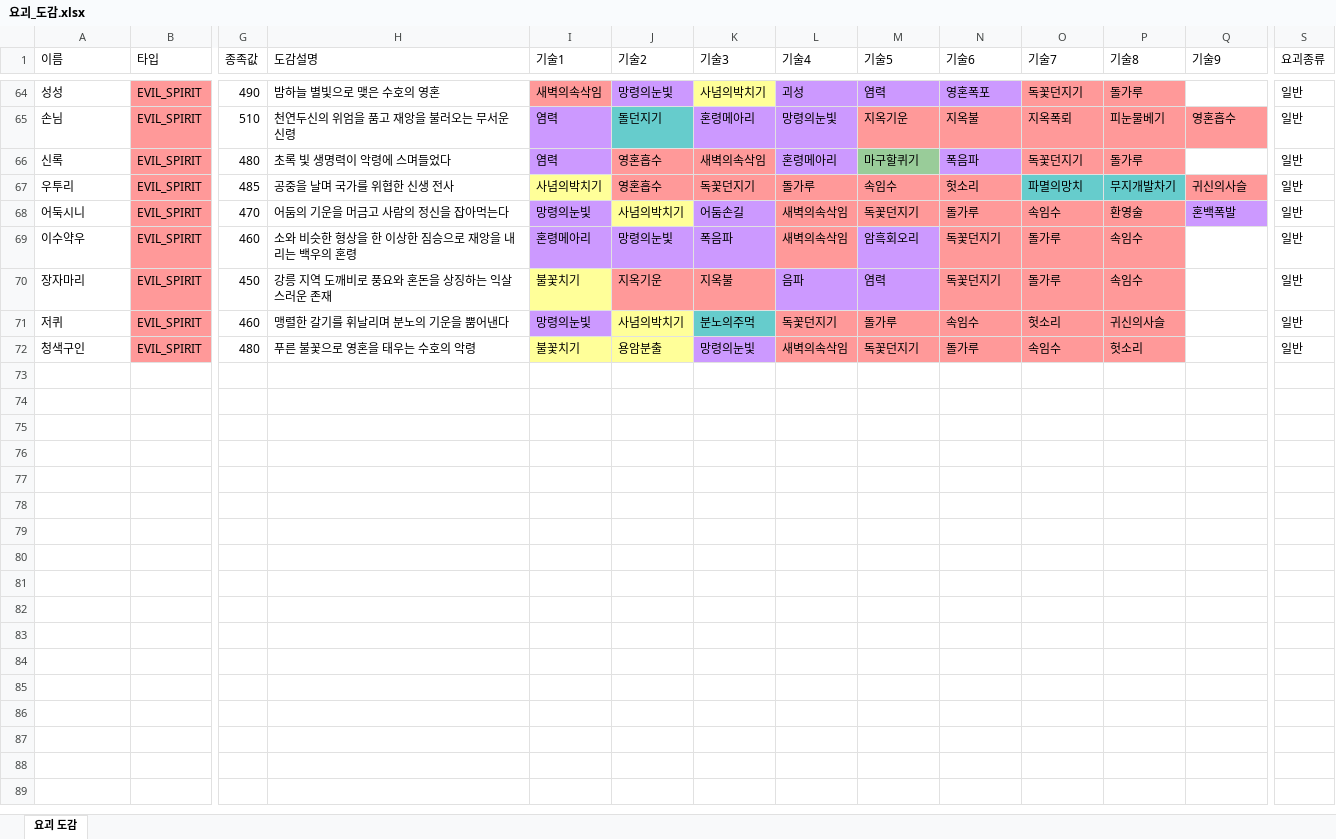
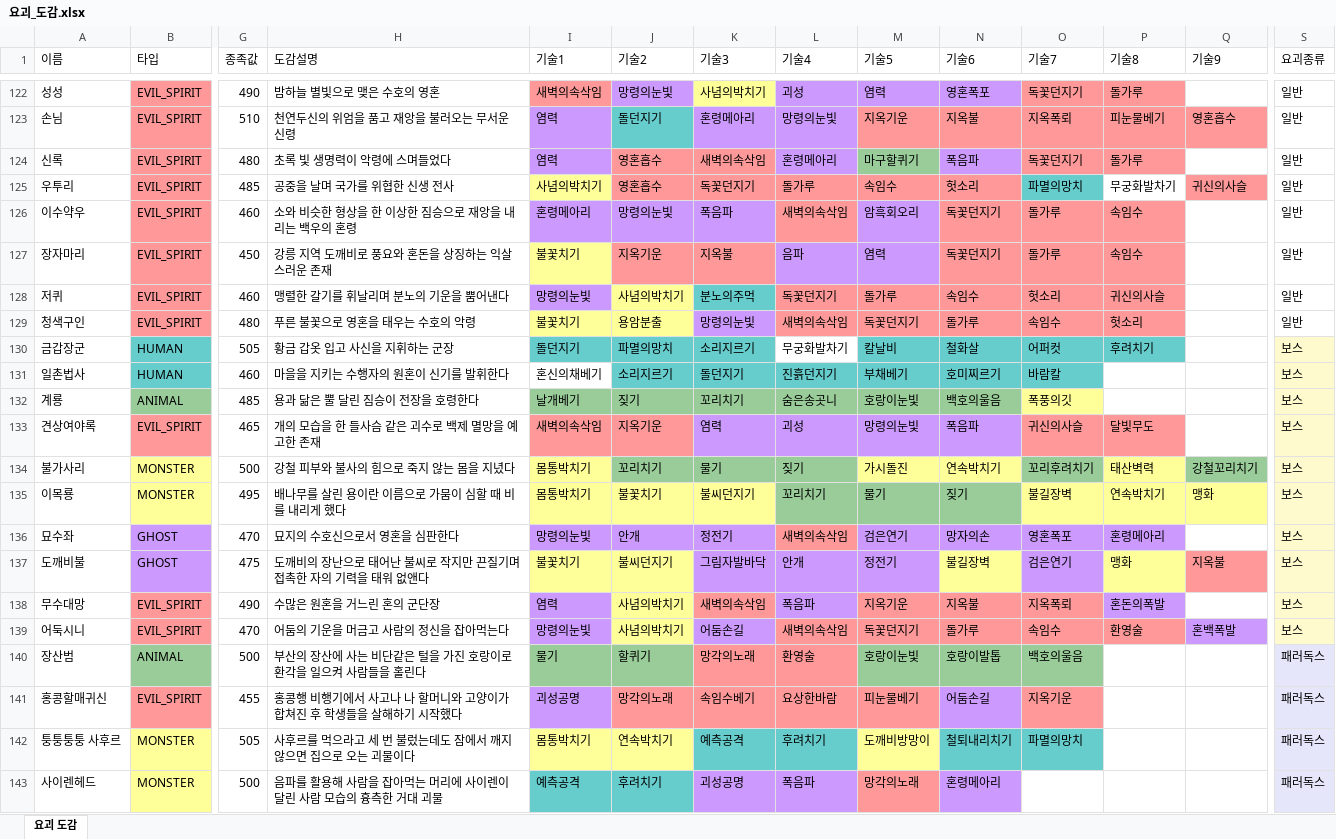
Before and after one commit to shilberbullet/poketghost, an Excel workbook: 요괴_도감.xlsx, sheet 요괴 도감, drawn as a sheet; only a part is shown, gaps mark what is left out; values as stored, in another font and other column widths than the file's, no borders; table styles not drawn; removed rows and columns are numbered as before the commit, all else as after; rows hold the shown columns only; the diff covers the shown part only; the diff names each change by its address in the sheet, - before the commit and + after, or states it on an @@ line.

```diff
--- a/요괴_도감.xlsx (sheet 요괴 도감)
+++ b/요괴_도감.xlsx (sheet 요괴 도감)
-P125 (기술8): 무지개발차기
+P125 (기술8): 무궁화발차기
-P125 fill: #66CCCC
+P125 fill: none
-row 68: 어둑시니 | EVIL_SPIRIT | 470 | 어둠의 기운을 머금고 사람의 정신을 잡아먹는다 | 망령의눈빛 | 사념의박치기 | 어둠손길 | 새벽의속삭임 | 독꽃던지기 | 돌가루 | 속임수 | 환영술 | 혼백폭발 | 일반
+row 130: 금갑장군 | HUMAN | 505 | 황금 갑옷 입고 사신을 지휘하는 군장 | 돌던지기 | 파멸의망치 | 소리지르기 | 무궁화발차기 | 칼날비 | 철화살 | 어퍼컷 | 후려치기 |  | 보스
+row 131: 일촌법사 | HUMAN | 460 | 마을을 지키는 수행자의 원혼이 신기를 발휘한다 | 혼신의채베기 | 소리지르기 | 돌던지기 | 진흙던지기 | 부채베기 | 호미찌르기 | 바람칼 |  |  | 보스
+row 132: 계룡 | ANIMAL | 485 | 용과 닮은 뿔 달린 짐승이 전장을 호령한다 | 날개베기 | 짖기 | 꼬리치기 | 숨은송곳니 | 호랑이눈빛 | 백호의울음 | 폭풍의깃 |  |  | 보스
+row 133: 견상여야록 | EVIL_SPIRIT | 465 | 개의 모습을 한 들사슴 같은 괴수로 백제 멸망을 예고한 존재 | 새벽의속삭임 | 지옥기운 | 염력 | 괴성 | 망령의눈빛 | 폭음파 | 귀신의사슬 | 달빛무도 |  | 보스
+row 134: 불가사리 | MONSTER | 500 | 강철 피부와 불사의 힘으로 죽지 않는 몸을 지녔다 | 몸통박치기 | 꼬리치기 | 물기 | 짖기 | 가시돌진 | 연속박치기 | 꼬리후려치기 | 태산벽력 | 강철꼬리치기 | 보스
+row 135: 이목룡 | MONSTER | 495 | 배나무를 살린 용이란 이름으로 가뭄이 심할 때 비를 내리게 했다 | 몸통박치기 | 불꽃치기 | 불씨던지기 | 꼬리치기 | 물기 | 짖기 | 불길장벽 | 연속박치기 | 맹화 | 보스
+row 136: 묘수좌 | GHOST | 470 | 묘지의 수호신으로서 영혼을 심판한다 | 망령의눈빛 | 안개 | 정전기 | 새벽의속삭임 | 검은연기 | 망자의손 | 영혼폭포 | 혼령메아리 |  | 보스
+row 137: 도깨비불 | GHOST | 475 | 도깨비의 장난으로 태어난 불씨로 작지만 끈질기며 접촉한 자의 기력을 태워 없앤다 | 불꽃치기 | 불씨던지기 | 그림자발바닥 | 안개 | 정전기 | 불길장벽 | 검은연기 | 맹화 | 지옥불 | 보스
+row 138: 무수대망 | EVIL_SPIRIT | 490 | 수많은 원혼을 거느린 혼의 군단장 | 염력 | 사념의박치기 | 새벽의속삭임 | 폭음파 | 지옥기운 | 지옥불 | 지옥폭뢰 | 혼돈의폭발 |  | 보스
+row 139: 어둑시니 | EVIL_SPIRIT | 470 | 어둠의 기운을 머금고 사람의 정신을 잡아먹는다 | 망령의눈빛 | 사념의박치기 | 어둠손길 | 새벽의속삭임 | 독꽃던지기 | 돌가루 | 속임수 | 환영술 | 혼백폭발 | 보스
+row 140: 장산범 | ANIMAL | 500 | 부산의 장산에 사는 비단같은 털을 가진 호랑이로 환각을 일으켜 사람들을 홀린다 | 물기 | 할퀴기 | 망각의노래 | 환영술 | 호랑이눈빛 | 호랑이발톱 | 백호의울음 |  |  | 패러독스
+row 141: 홍콩할매귀신 | EVIL_SPIRIT | 455 | 홍콩행 비행기에서 사고나 나 할머니와 고양이가 합쳐진 후 학생들을 살해하기 시작했다 | 괴성공명 | 망각의노래 | 속임수베기 | 요상한바람 | 피눈물베기 | 어둠손길 | 지옥기운 |  |  | 패러독스
+row 142: 퉁퉁퉁퉁 사후르 | MONSTER | 505 | 사후르를 먹으라고 세 번 불렀는데도 잠에서 깨지 않으면 집으로 오는 괴물이다 | 몸통박치기 | 연속박치기 | 예측공격 | 후려치기 | 도깨비방망이 | 철퇴내리치기 | 파멸의망치 |  |  | 패러독스
+row 143: 사이렌헤드 | MONSTER | 500 | 음파를 활용해 사람을 잡아먹는 머리에 사이렌이 달린 사람 모습의 흉측한 거대 괴물 | 예측공격 | 후려치기 | 괴성공명 | 폭음파 | 망각의노래 | 혼령메아리 |  |  |  | 패러독스
```
Also changed, not shown: 74 added rows, 9 removed rows, 1 edited cell and cell formats elsewhere in this sheet, 요괴_비교_결과.xlsx, 16 other files.
